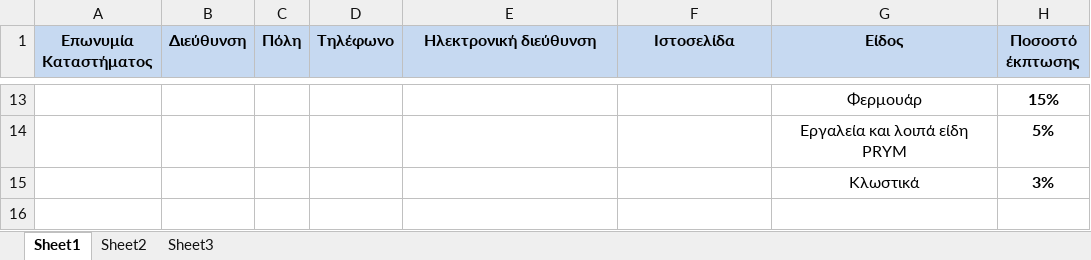
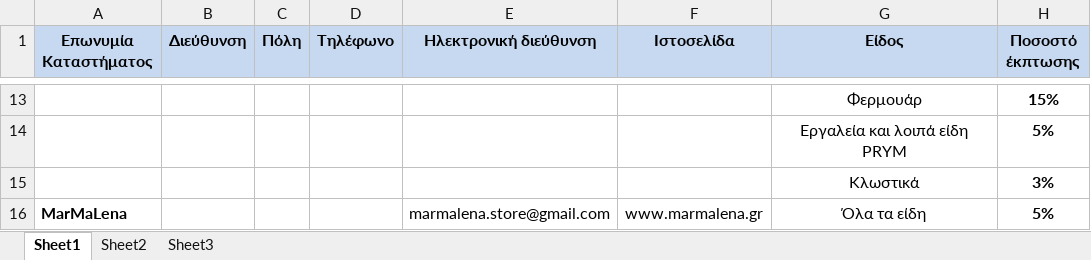
Before and after one commit to Codefully/quiltclub, an Excel workbook: assets/ekptoseis.xlsx, sheet Sheet1, drawn as a sheet; only a part is shown, gaps mark what is left out; values as stored, in another font and other column widths than the file's, no borders; the diff names each change by its address in the sheet, - before the commit and + after, or states it on an @@ line.

Commit message:
add marmalena store to discounts

```diff
--- a/assets/ekptoseis.xlsx (sheet Sheet1)
+++ b/assets/ekptoseis.xlsx (sheet Sheet1)
+row 16: MarMaLena |  |  |  | marmalena.store@gmail.com | www.marmalena.gr | Όλα τα είδη | 5%
```
